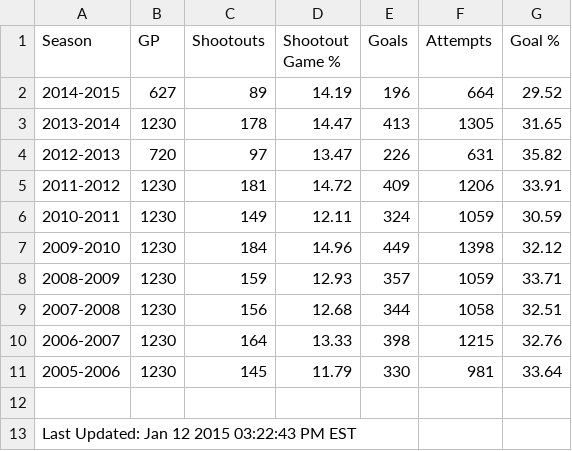
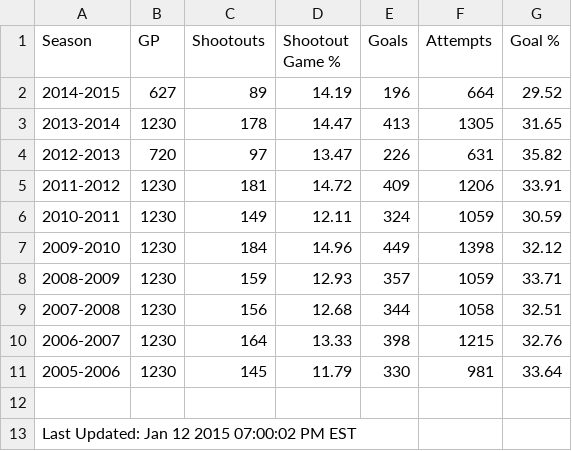
Before and after one commit to pyreking/Shootout, a CSV file: summary/current.csv, drawn as a sheet.

```diff
--- a/summary/current.csv
+++ b/summary/current.csv
@@ -12,2 +12,2 @@ Season,GP,Shootouts,Shootout Game %,Goals,Attempts,Goal %
 
-Last Updated: Jan 12 2015 03:22:43 PM EST
+Last Updated: Jan 12 2015 07:00:02 PM EST
```
Also changed, not shown: shots/shots.csv, 2 other files.
